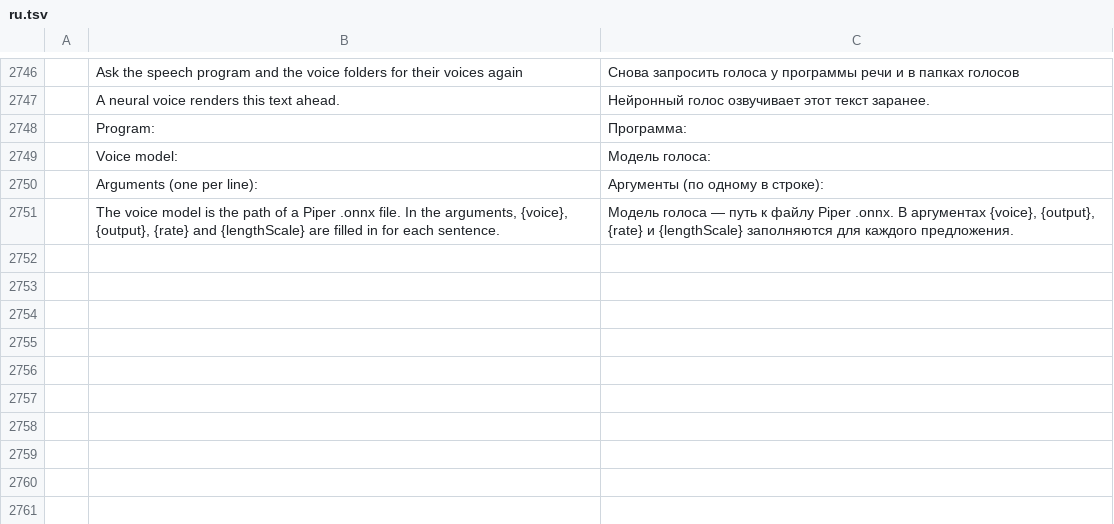
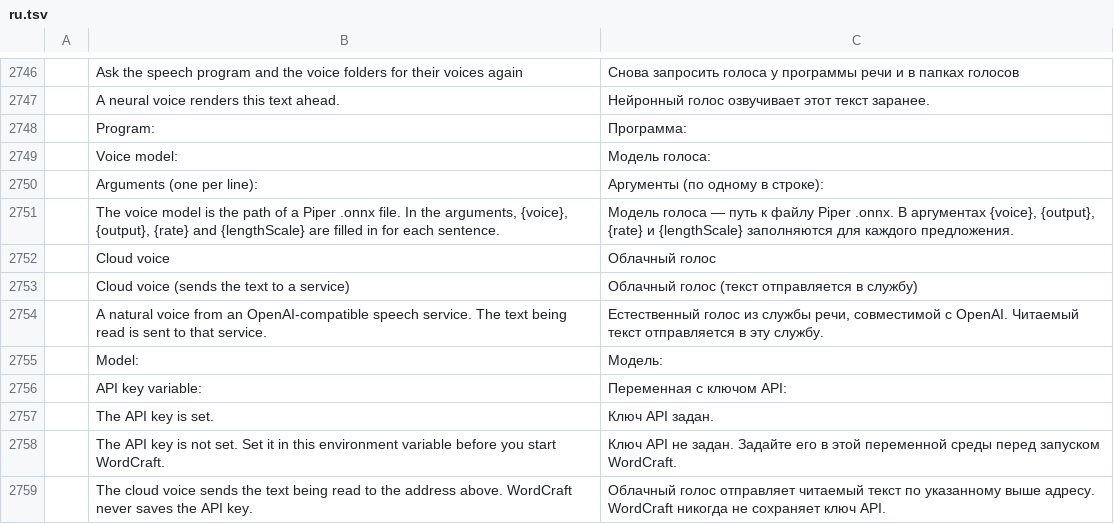
Before and after one commit to alex-ctms/wordcraft, a TSV file: crates/ui-egui/src/i18n/ru.tsv, drawn as a sheet; only a part is shown, gaps mark what is left out; the diff names each change by its address in the sheet, - before the commit and + after, or states it on an @@ line.

Commit message:
Read Aloud: OpenAI-compatible cloud voice
A third engine, "cloud", posts each sentence to an OpenAI-compatible
/v1/audio/speech endpoint through the system curl, so no HTTP or TLS library
is added and wasm is unaffected. The endpoint must be https:// (or http:// to
localhost). The API key is read from an environment variable (OPENAI_API_KEY by
default), never saved, and given to curl as a config line on stdin, so it is
not on any command line; the sentence goes in a request file, not an argument.

The cloud voice sends the document's text off the machine, so it is opt-in:
the Options pane says so next to the choice, and readAloud.settings can't switch
it on or change cloud.endpoint or cloud.apiKeyEnv (a client could otherwise send
the text and the key to its own server). Model and voice lists come from the
service's documented values; the fields take any name.

```diff
--- a/crates/ui-egui/src/i18n/ru.tsv
+++ b/crates/ui-egui/src/i18n/ru.tsv
+row 2752:  | Cloud voice | Облачный голос
+row 2753:  | Cloud voice (sends the text to a service) | Облачный голос (текст отправляется в службу)
+row 2754:  | A natural voice from an OpenAI-compatible speech service. The text being read is sent to that service. | Естественный голос из службы речи, совместимой с OpenAI. Читаемый текст отправляется в эту службу.
+row 2755:  | Model: | Модель:
+row 2756:  | API key variable: | Переменная с ключом API:
+row 2757:  | The API key is set. | Ключ API задан.
+row 2758:  | The API key is not set. Set it in this environment variable before you start WordCraft. | Ключ API не задан. Задайте его в этой переменной среды перед запуском WordCraft.
+row 2759:  | The cloud voice sends the text being read to the address above. WordCraft never saves the API key. | Облачный голос отправляет читаемый текст по указанному выше адресу. WordCraft никогда не сохраняет ключ API.
```
Also changed, not shown: crates/ui-egui/src/i18n/bg.tsv, crates/ui-egui/src/i18n/cs.tsv, 17 other files.
